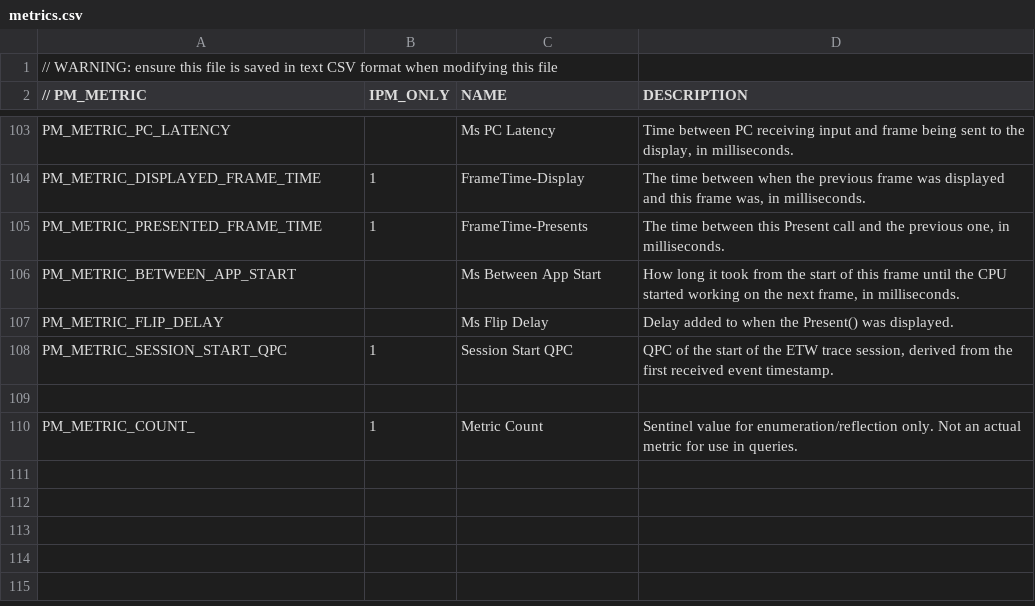
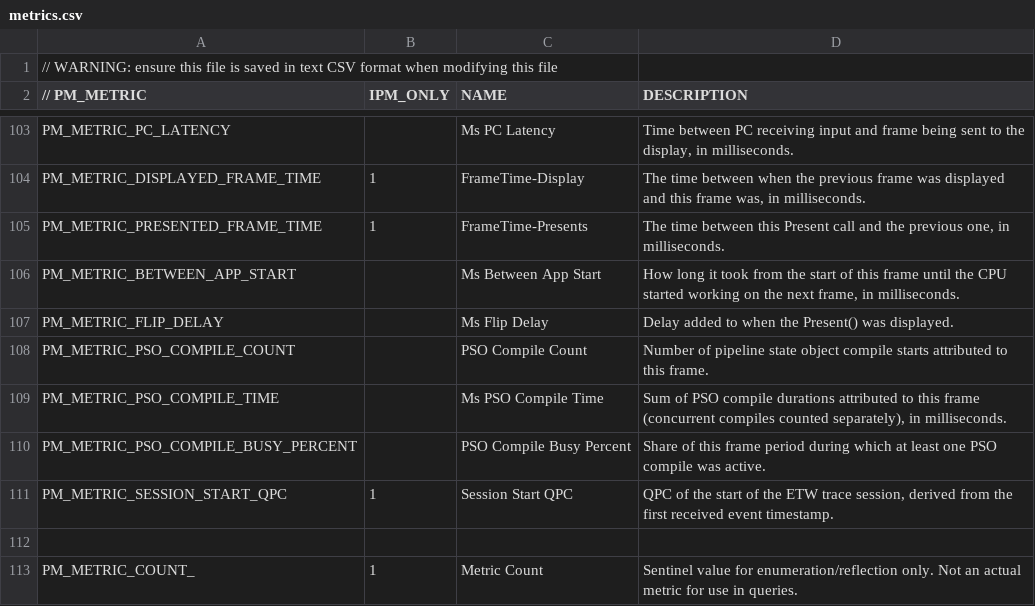
Before and after one commit to GameTechDev/PresentMon, a CSV file: IntelPresentMon/metrics.csv, drawn as a sheet; only a part is shown, gaps mark what is left out.

Commit message:
Add PSO creation as frame metrics (#663)
Add PSO creation metrics and broader concept of inter-frame events/metrics (events that can span multiple frames and are not strictly tied to any one). Although not strictly tied to any one frame's work, they are associated to frames for transport / output purposes. Multiple metrics derive from the PSO creation event, aggregated differently across associated frames' times. Also add test case ETL containing PSO creation events (Nomad loading screen).
Co-authored-by: Guillem Vinals Gangolells <122561163+gvinals@users.noreply.github.com>

```diff
--- a/IntelPresentMon/metrics.csv
+++ b/IntelPresentMon/metrics.csv
@@ -107,2 +107,5 @@ PM_METRIC_BETWEEN_APP_START,,Ms Between App Start,"How long it took from the sta
 PM_METRIC_FLIP_DELAY,,Ms Flip Delay,"Delay added to when the Present() was displayed."
+PM_METRIC_PSO_COMPILE_COUNT,,PSO Compile Count,"Number of pipeline state object compile starts attributed to this frame."
+PM_METRIC_PSO_COMPILE_TIME,,Ms PSO Compile Time,"Sum of PSO compile durations attributed to this frame (concurrent compiles counted separately), in milliseconds."
+PM_METRIC_PSO_COMPILE_BUSY_PERCENT,,PSO Compile Busy Percent,"Share of this frame period during which at least one PSO compile was active."
 PM_METRIC_SESSION_START_QPC,1,Session Start QPC,"QPC of the start of the ETW trace session, derived from the first received event timestamp."
```
Also changed, not shown: 32 other files.
